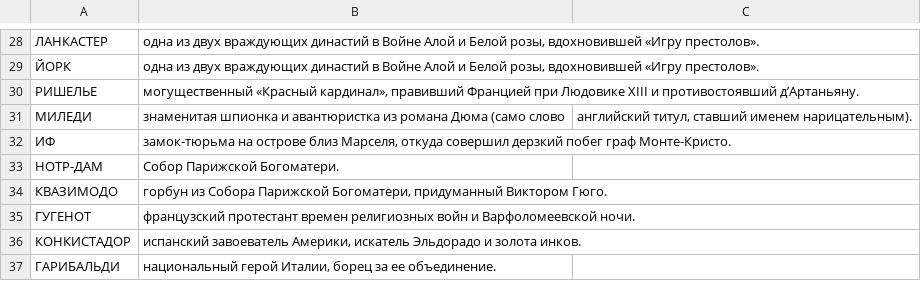
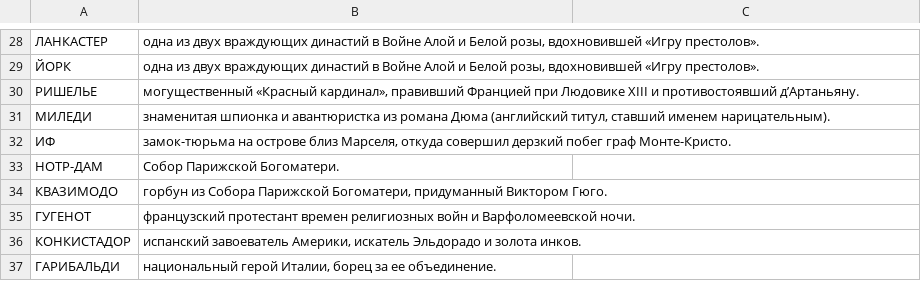
Before and after one commit to ovolosov-lab/railway-crossword-game, a CSV file: backend/migrations/words/27.csv, drawn as a sheet; only a part is shown, gaps mark what is left out.

Commit message:
file 27 with russian words was edited.

```diff
--- a/backend/migrations/words/27.csv
+++ b/backend/migrations/words/27.csv
@@ -30,3 +30,3 @@
 "РИШЕЛЬЕ";"могущественный «Красный кардинал», правивший Францией при Людовике XIII и противостоявший д’Артаньяну."
-"МИЛЕДИ";"знаменитая шпионка и авантюристка из романа Дюма (само слово";"английский титул, ставший именем нарицательным)."
+"МИЛЕДИ";"знаменитая шпионка и авантюристка из романа Дюма (английский титул, ставший именем нарицательным)."
 "ИФ";"замок-тюрьма на острове близ Марселя, откуда совершил дерзкий побег граф Монте-Кристо."
```
Also changed, not shown: 4 other files.
